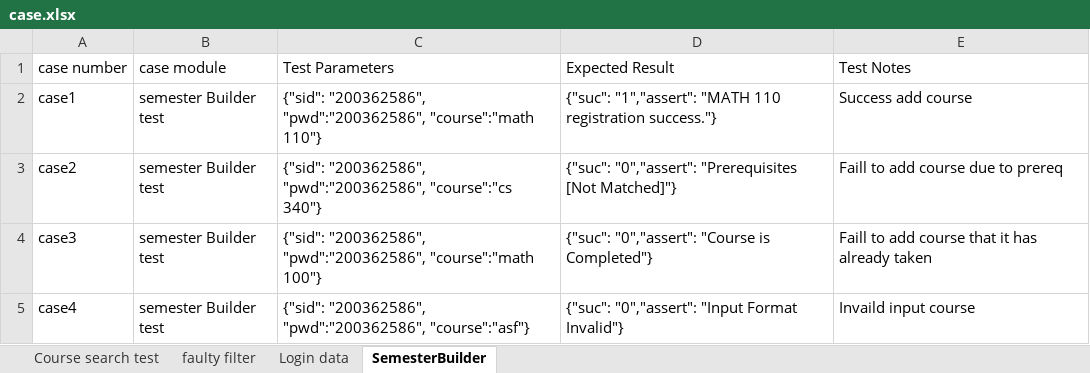
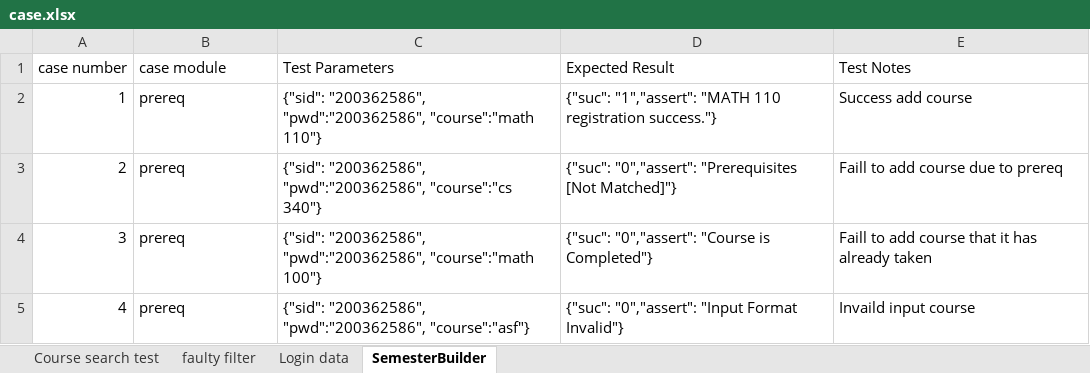
Before and after one commit to yang242j/VSB_Plus, an Excel workbook: Code/Python/VSB_Plus Test/data/case.xlsx, sheet SemesterBuilder, drawn as a sheet; values as stored, in another font and other column widths than the file's, no borders; the diff names each change by its address in the sheet, - before the commit and + after, or states it on an @@ line.

Commit message:
screen shot for the test result

```diff
--- a/Code/Python/VSB_Plus Test/data/case.xlsx (sheet SemesterBuilder)
+++ b/Code/Python/VSB_Plus Test/data/case.xlsx (sheet SemesterBuilder)
-A2 (case number): case1
+A2 (case number): 1
-B2:B5 (case module): semester Builder test
+B2:B5 (case module): prereq
-A3 (case number): case2
+A3 (case number): 2
-A4 (case number): case3
+A4 (case number): 3
-A5 (case number): case4
+A5 (case number): 4
```
Also changed, not shown: sheet faulty filter, sheet Course search test, sheet Login data, 36 other files.
